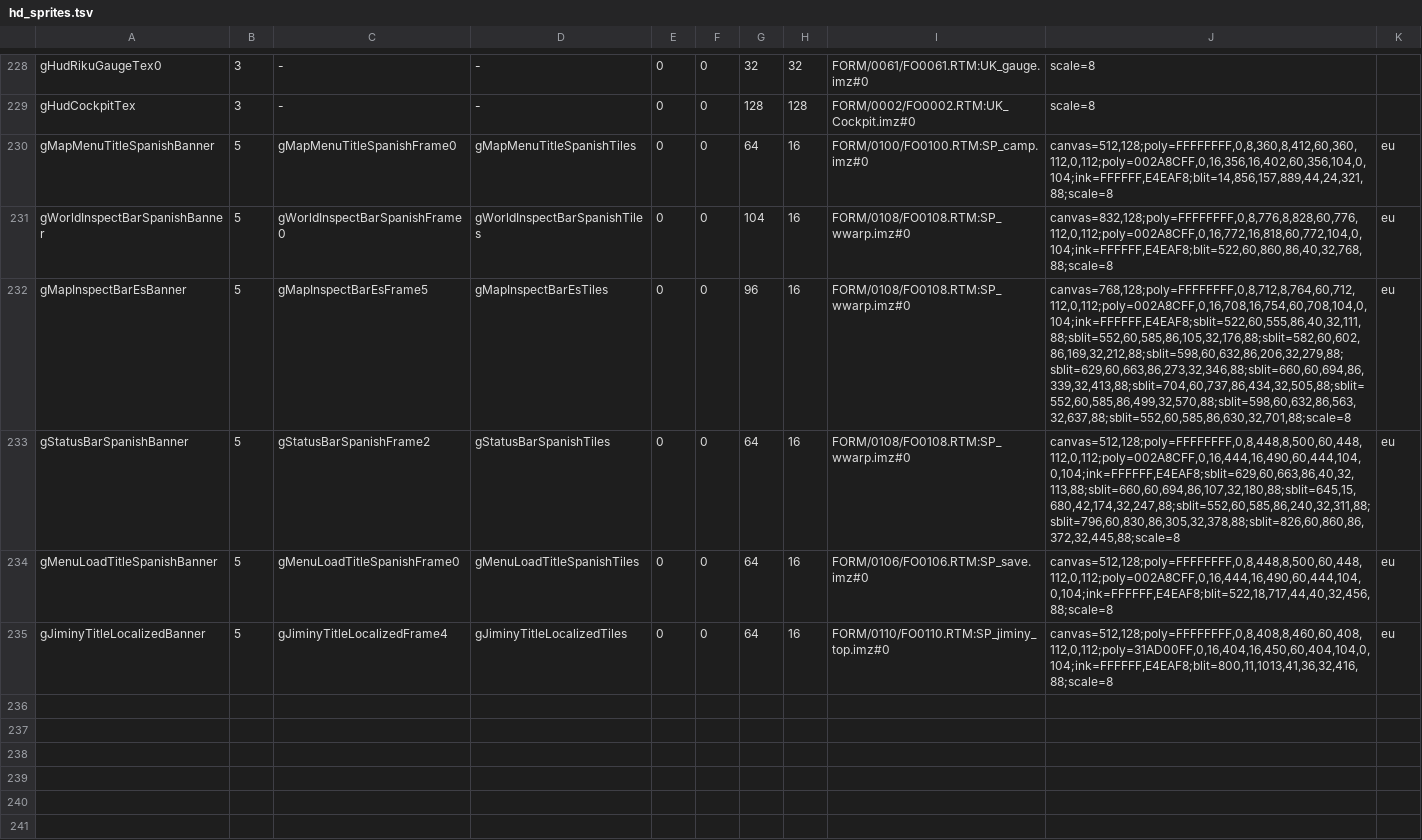
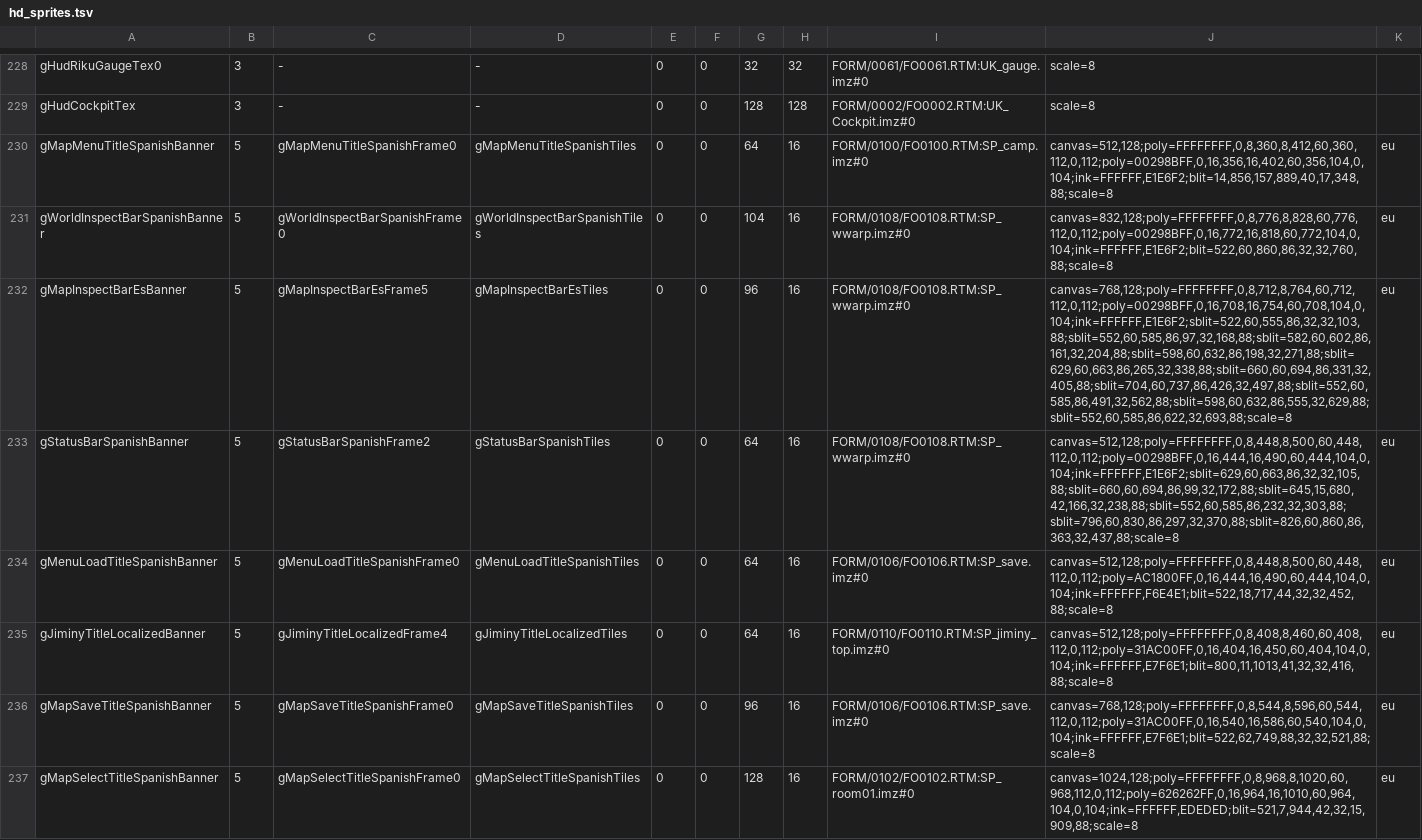
Before and after one commit to Broskinator/ReKHCoM, a TSV file: port/data/hd_sprites.tsv, drawn as a sheet; only a part is shown, gaps mark what is left out; the diff covers the shown part only.

```diff
--- a/port/data/hd_sprites.tsv
+++ b/port/data/hd_sprites.tsv
@@ -229,7 +229,9 @@ gHudRikuGaugeTex0	3	-	-	0	0	32	32	FORM/0061/FO0061.RTM:UK_gauge.imz#0	scale=8
 gHudCockpitTex	3	-	-	0	0	128	128	FORM/0002/FO0002.RTM:UK_Cockpit.imz#0	scale=8
-gMapMenuTitleSpanishBanner	5	gMapMenuTitleSpanishFrame0	gMapMenuTitleSpanishTiles	0	0	64	16	FORM/0100/FO0100.RTM:SP_camp.imz#0	canvas=512,128;poly=FFFFFFFF,0,8,360,8,412,60,360,112,0,112;poly=002A8CFF,0,16,356,16,402,60,356,104,0,104;ink=FFFFFF,E4EAF8;blit=14,856,157,889,44,24,321,88;scale=8	eu
-gWorldInspectBarSpanishBanner	5	gWorldInspectBarSpanishFrame0	gWorldInspectBarSpanishTiles	0	0	104	16	FORM/0108/FO0108.RTM:SP_wwarp.imz#0	canvas=832,128;poly=FFFFFFFF,0,8,776,8,828,60,776,112,0,112;poly=002A8CFF,0,16,772,16,818,60,772,104,0,104;ink=FFFFFF,E4EAF8;blit=522,60,860,86,40,32,768,88;scale=8	eu
-gMapInspectBarEsBanner	5	gMapInspectBarEsFrame5	gMapInspectBarEsTiles	0	0	96	16	FORM/0108/FO0108.RTM:SP_wwarp.imz#0	canvas=768,128;poly=FFFFFFFF,0,8,712,8,764,60,712,112,0,112;poly=002A8CFF,0,16,708,16,754,60,708,104,0,104;ink=FFFFFF,E4EAF8;sblit=522,60,555,86,40,32,111,88;sblit=552,60,585,86,105,32,176,88;sblit=582,60,602,86,169,32,212,88;sblit=598,60,632,86,206,32,279,88;sblit=629,60,663,86,273,32,346,88;sblit=660,60,694,86,339,32,413,88;sblit=704,60,737,86,434,32,505,88;sblit=552,60,585,86,499,32,570,88;sblit=598,60,632,86,563,32,637,88;sblit=552,60,585,86,630,32,701,88;scale=8	eu
-gStatusBarSpanishBanner	5	gStatusBarSpanishFrame2	gStatusBarSpanishTiles	0	0	64	16	FORM/0108/FO0108.RTM:SP_wwarp.imz#0	canvas=512,128;poly=FFFFFFFF,0,8,448,8,500,60,448,112,0,112;poly=002A8CFF,0,16,444,16,490,60,444,104,0,104;ink=FFFFFF,E4EAF8;sblit=629,60,663,86,40,32,113,88;sblit=660,60,694,86,107,32,180,88;sblit=645,15,680,42,174,32,247,88;sblit=552,60,585,86,240,32,311,88;sblit=796,60,830,86,305,32,378,88;sblit=826,60,860,86,372,32,445,88;scale=8	eu
-gMenuLoadTitleSpanishBanner	5	gMenuLoadTitleSpanishFrame0	gMenuLoadTitleSpanishTiles	0	0	64	16	FORM/0106/FO0106.RTM:SP_save.imz#0	canvas=512,128;poly=FFFFFFFF,0,8,448,8,500,60,448,112,0,112;poly=002A8CFF,0,16,444,16,490,60,444,104,0,104;ink=FFFFFF,E4EAF8;blit=522,18,717,44,40,32,456,88;scale=8	eu
-gJiminyTitleLocalizedBanner	5	gJiminyTitleLocalizedFrame4	gJiminyTitleLocalizedTiles	0	0	64	16	FORM/0110/FO0110.RTM:SP_jiminy_top.imz#0	canvas=512,128;poly=FFFFFFFF,0,8,408,8,460,60,408,112,0,112;poly=31AD00FF,0,16,404,16,450,60,404,104,0,104;ink=FFFFFF,E4EAF8;blit=800,11,1013,41,36,32,416,88;scale=8	eu
+gMapMenuTitleSpanishBanner	5	gMapMenuTitleSpanishFrame0	gMapMenuTitleSpanishTiles	0	0	64	16	FORM/0100/FO0100.RTM:SP_camp.imz#0	canvas=512,128;poly=FFFFFFFF,0,8,360,8,412,60,360,112,0,112;poly=00298BFF,0,16,356,16,402,60,356,104,0,104;ink=FFFFFF,E1E6F2;blit=14,856,157,889,40,17,348,88;scale=8	eu
+gWorldInspectBarSpanishBanner	5	gWorldInspectBarSpanishFrame0	gWorldInspectBarSpanishTiles	0	0	104	16	FORM/0108/FO0108.RTM:SP_wwarp.imz#0	canvas=832,128;poly=FFFFFFFF,0,8,776,8,828,60,776,112,0,112;poly=00298BFF,0,16,772,16,818,60,772,104,0,104;ink=FFFFFF,E1E6F2;blit=522,60,860,86,32,32,760,88;scale=8	eu
+gMapInspectBarEsBanner	5	gMapInspectBarEsFrame5	gMapInspectBarEsTiles	0	0	96	16	FORM/0108/FO0108.RTM:SP_wwarp.imz#0	canvas=768,128;poly=FFFFFFFF,0,8,712,8,764,60,712,112,0,112;poly=00298BFF,0,16,708,16,754,60,708,104,0,104;ink=FFFFFF,E1E6F2;sblit=522,60,555,86,32,32,103,88;sblit=552,60,585,86,97,32,168,88;sblit=582,60,602,86,161,32,204,88;sblit=598,60,632,86,198,32,271,88;sblit=629,60,663,86,265,32,338,88;sblit=660,60,694,86,331,32,405,88;sblit=704,60,737,86,426,32,497,88;sblit=552,60,585,86,491,32,562,88;sblit=598,60,632,86,555,32,629,88;sblit=552,60,585,86,622,32,693,88;scale=8	eu
+gStatusBarSpanishBanner	5	gStatusBarSpanishFrame2	gStatusBarSpanishTiles	0	0	64	16	FORM/0108/FO0108.RTM:SP_wwarp.imz#0	canvas=512,128;poly=FFFFFFFF,0,8,448,8,500,60,448,112,0,112;poly=00298BFF,0,16,444,16,490,60,444,104,0,104;ink=FFFFFF,E1E6F2;sblit=629,60,663,86,32,32,105,88;sblit=660,60,694,86,99,32,172,88;sblit=645,15,680,42,166,32,238,88;sblit=552,60,585,86,232,32,303,88;sblit=796,60,830,86,297,32,370,88;sblit=826,60,860,86,363,32,437,88;scale=8	eu
+gMenuLoadTitleSpanishBanner	5	gMenuLoadTitleSpanishFrame0	gMenuLoadTitleSpanishTiles	0	0	64	16	FORM/0106/FO0106.RTM:SP_save.imz#0	canvas=512,128;poly=FFFFFFFF,0,8,448,8,500,60,448,112,0,112;poly=AC1800FF,0,16,444,16,490,60,444,104,0,104;ink=FFFFFF,F6E4E1;blit=522,18,717,44,32,32,452,88;scale=8	eu
+gJiminyTitleLocalizedBanner	5	gJiminyTitleLocalizedFrame4	gJiminyTitleLocalizedTiles	0	0	64	16	FORM/0110/FO0110.RTM:SP_jiminy_top.imz#0	canvas=512,128;poly=FFFFFFFF,0,8,408,8,460,60,408,112,0,112;poly=31AC00FF,0,16,404,16,450,60,404,104,0,104;ink=FFFFFF,E7F6E1;blit=800,11,1013,41,32,32,416,88;scale=8	eu
+gMapSaveTitleSpanishBanner	5	gMapSaveTitleSpanishFrame0	gMapSaveTitleSpanishTiles	0	0	96	16	FORM/0106/FO0106.RTM:SP_save.imz#0	canvas=768,128;poly=FFFFFFFF,0,8,544,8,596,60,544,112,0,112;poly=31AC00FF,0,16,540,16,586,60,540,104,0,104;ink=FFFFFF,E7F6E1;blit=522,62,749,88,32,32,521,88;scale=8	eu
+gMapSelectTitleSpanishBanner	5	gMapSelectTitleSpanishFrame0	gMapSelectTitleSpanishTiles	0	0	128	16	FORM/0102/FO0102.RTM:SP_room01.imz#0	canvas=1024,128;poly=FFFFFFFF,0,8,968,8,1020,60,968,112,0,112;poly=626262FF,0,16,964,16,1010,60,964,104,0,104;ink=FFFFFF,EDEDED;blit=521,7,944,42,32,15,909,88;scale=8	eu
```
Also changed, not shown: 7 added rows elsewhere in this file, 8 other files.
